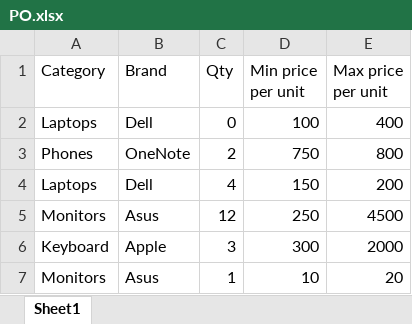
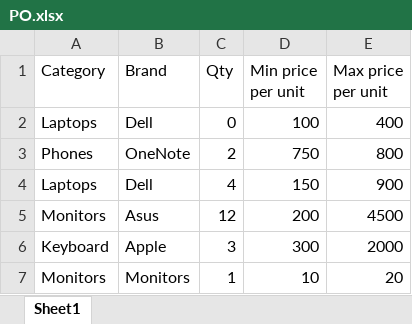
Before and after one commit to daisy1237/AutomationTask, an Excel workbook: PO.xlsx, sheet Sheet1, drawn as a sheet; values as stored, in another font and other column widths than the file's, no borders; the diff names each change by its address in the sheet, - before the commit and + after, or states it on an @@ line.

```diff
--- a/PO.xlsx (sheet Sheet1)
+++ b/PO.xlsx (sheet Sheet1)
-E4 (Max price per unit): 200
+E4 (Max price per unit): 900
-D5 (Min price per unit): 250
+D5 (Min price per unit): 200
-B7 (Brand): Asus
+B7 (Brand): Monitors
```
Also changed, not shown: 16 other files.
